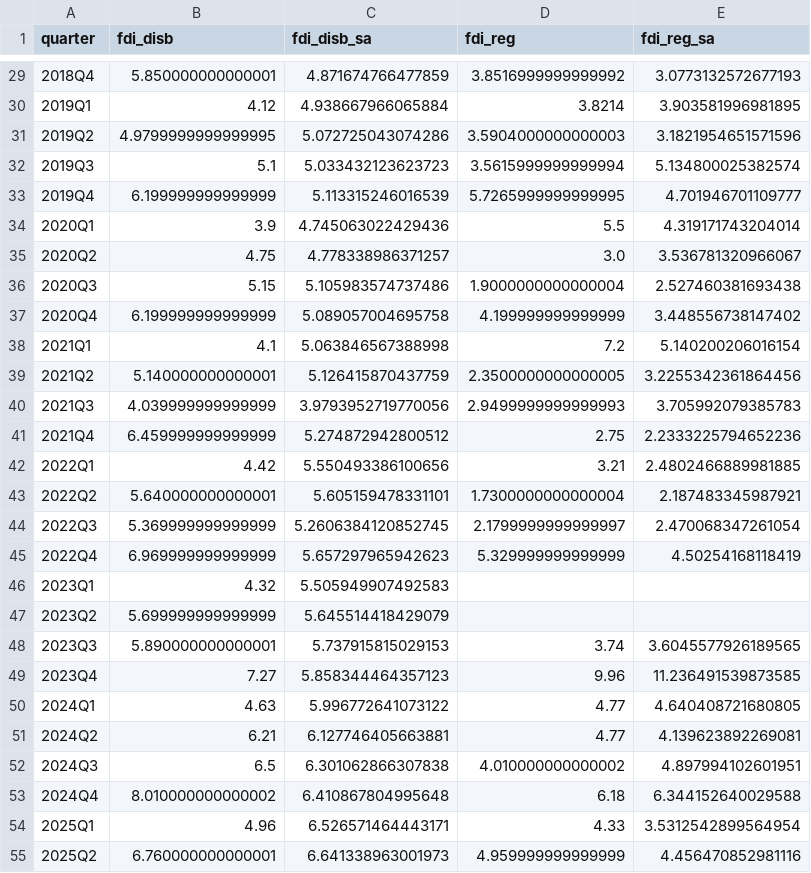
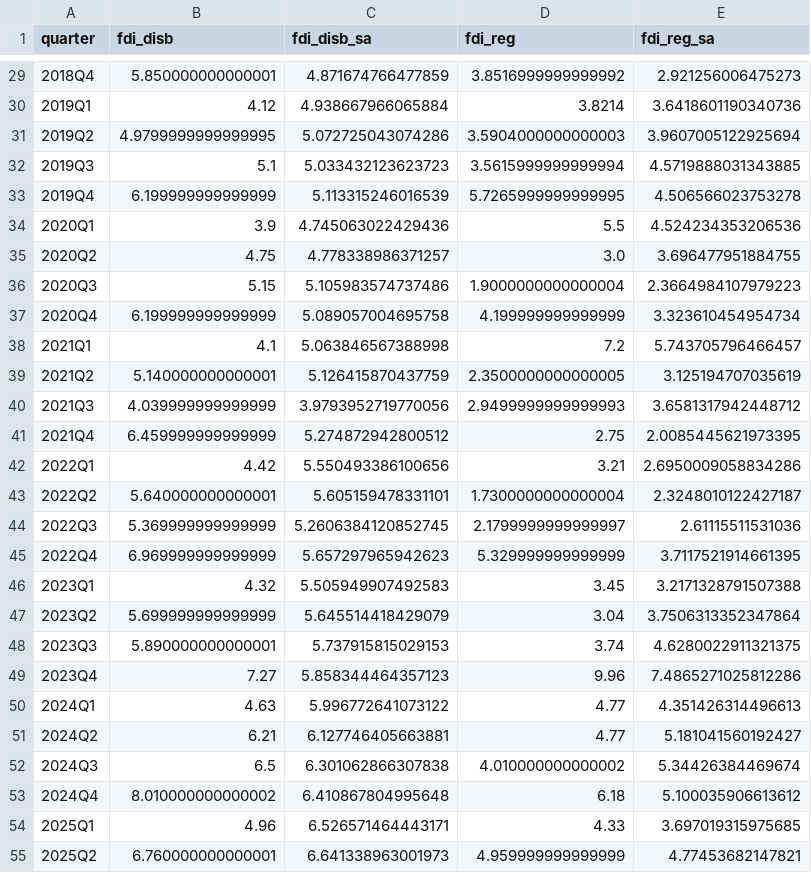
Before and after one commit to thuyhuongctu/Fdi-Distance-Trade-Vietnam, a CSV file: da2/inputs/fdi_quarter.csv, drawn as a sheet; only a part is shown, gaps mark what is left out; the diff covers the shown part only.

```diff
--- a/da2/inputs/fdi_quarter.csv
+++ b/da2/inputs/fdi_quarter.csv
@@ -29,27 +29,27 @@ quarter,fdi_disb,fdi_disb_sa,fdi_reg,fdi_reg_sa
-2018Q4,5.850000000000001,4.871674766477859,3.8516999999999992,3.0773132572677193
-2019Q1,4.12,4.938667966065884,3.8214,3.903581996981895
-2019Q2,4.9799999999999995,5.072725043074286,3.5904000000000003,3.1821954651571596
-2019Q3,5.1,5.033432123623723,3.5615999999999994,5.134800025382574
-2019Q4,6.199999999999999,5.113315246016539,5.7265999999999995,4.701946701109777
-2020Q1,3.9,4.745063022429436,5.5,4.319171743204014
-2020Q2,4.75,4.778338986371257,3.0,3.536781320966067
-2020Q3,5.15,5.105983574737486,1.9000000000000004,2.527460381693438
-2020Q4,6.199999999999999,5.089057004695758,4.199999999999999,3.448556738147402
-2021Q1,4.1,5.063846567388998,7.2,5.140200206016154
-2021Q2,5.140000000000001,5.126415870437759,2.3500000000000005,3.2255342361864456
-2021Q3,4.039999999999999,3.9793952719770056,2.9499999999999993,3.705992079385783
-2021Q4,6.459999999999999,5.274872942800512,2.75,2.2333225794652236
-2022Q1,4.42,5.550493386100656,3.21,2.4802466889981885
-2022Q2,5.640000000000001,5.605159478331101,1.7300000000000004,2.187483345987921
-2022Q3,5.369999999999999,5.2606384120852745,2.1799999999999997,2.470068347261054
-2022Q4,6.969999999999999,5.657297965942623,5.329999999999999,4.50254168118419
-2023Q1,4.32,5.505949907492583,,
-2023Q2,5.699999999999999,5.645514418429079,,
-2023Q3,5.890000000000001,5.737915815029153,3.74,3.6045577926189565
-2023Q4,7.27,5.858344464357123,9.96,11.236491539873585
-2024Q1,4.63,5.996772641073122,4.77,4.640408721680805
-2024Q2,6.21,6.127746405663881,4.77,4.139623892269081
-2024Q3,6.5,6.301062866307838,4.010000000000002,4.897994102601951
-2024Q4,8.010000000000002,6.410867804995648,6.18,6.344152640029588
-2025Q1,4.96,6.526571464443171,4.33,3.5312542899564954
-2025Q2,6.760000000000001,6.641338963001973,4.959999999999999,4.456470852981116
+2018Q4,5.850000000000001,4.871674766477859,3.8516999999999992,2.921256006475273
+2019Q1,4.12,4.938667966065884,3.8214,3.6418601190340736
+2019Q2,4.9799999999999995,5.072725043074286,3.5904000000000003,3.9607005122925694
+2019Q3,5.1,5.033432123623723,3.5615999999999994,4.5719888031343885
+2019Q4,6.199999999999999,5.113315246016539,5.7265999999999995,4.506566023753278
+2020Q1,3.9,4.745063022429436,5.5,4.524234353206536
+2020Q2,4.75,4.778338986371257,3.0,3.696477951884755
+2020Q3,5.15,5.105983574737486,1.9000000000000004,2.3664984107979223
+2020Q4,6.199999999999999,5.089057004695758,4.199999999999999,3.323610454954734
+2021Q1,4.1,5.063846567388998,7.2,5.743705796466457
+2021Q2,5.140000000000001,5.126415870437759,2.3500000000000005,3.125194707035619
+2021Q3,4.039999999999999,3.9793952719770056,2.9499999999999993,3.6581317942448712
+2021Q4,6.459999999999999,5.274872942800512,2.75,2.0085445621973395
+2022Q1,4.42,5.550493386100656,3.21,2.6950009058834286
+2022Q2,5.640000000000001,5.605159478331101,1.7300000000000004,2.3248010122427187
+2022Q3,5.369999999999999,5.2606384120852745,2.1799999999999997,2.61115511531036
+2022Q4,6.969999999999999,5.657297965942623,5.329999999999999,3.7117521914661395
+2023Q1,4.32,5.505949907492583,3.45,3.2171328791507388
+2023Q2,5.699999999999999,5.645514418429079,3.04,3.7506313352347864
+2023Q3,5.890000000000001,5.737915815029153,3.74,4.6280022911321375
+2023Q4,7.27,5.858344464357123,9.96,7.4865271025812286
+2024Q1,4.63,5.996772641073122,4.77,4.351426314496613
+2024Q2,6.21,6.127746405663881,4.77,5.181041560192427
+2024Q3,6.5,6.301062866307838,4.010000000000002,5.34426384469674
+2024Q4,8.010000000000002,6.410867804995648,6.18,5.100035906613612
+2025Q1,4.96,6.526571464443171,4.33,3.697019315975685
+2025Q2,6.760000000000001,6.641338963001973,4.959999999999999,4.77453682147821
```
Also changed, not shown: 31 edited cells elsewhere in this file, da2/inputs/raw/fdi_vn_quarterly.csv, 14 other files.
